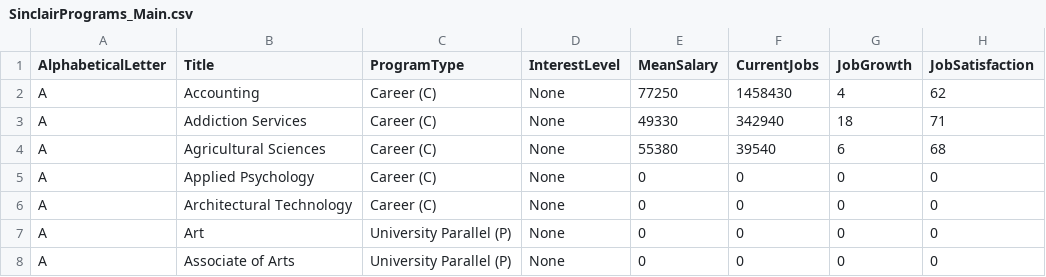
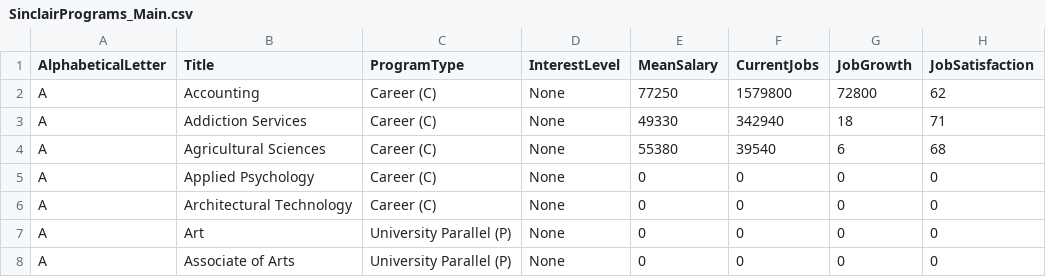
Before and after one commit to ActuallyFro/SPE, a CSV file: data/SinclairPrograms_Main.csv, drawn as a sheet; only a part is shown.

```diff
--- a/data/SinclairPrograms_Main.csv
+++ b/data/SinclairPrograms_Main.csv
@@ -1,3 +1,3 @@
 AlphabeticalLetter,Title,ProgramType,InterestLevel,MeanSalary,CurrentJobs,JobGrowth,JobSatisfaction
-A,"Accounting","Career (C)",None,77250,1458430,4,62
+A,"Accounting","Career (C)",None,77250,1579800,72800,62
 A,"Addiction Services","Career (C)",None,49330,342940,18,71
```
Also changed, not shown: 1 other file.
